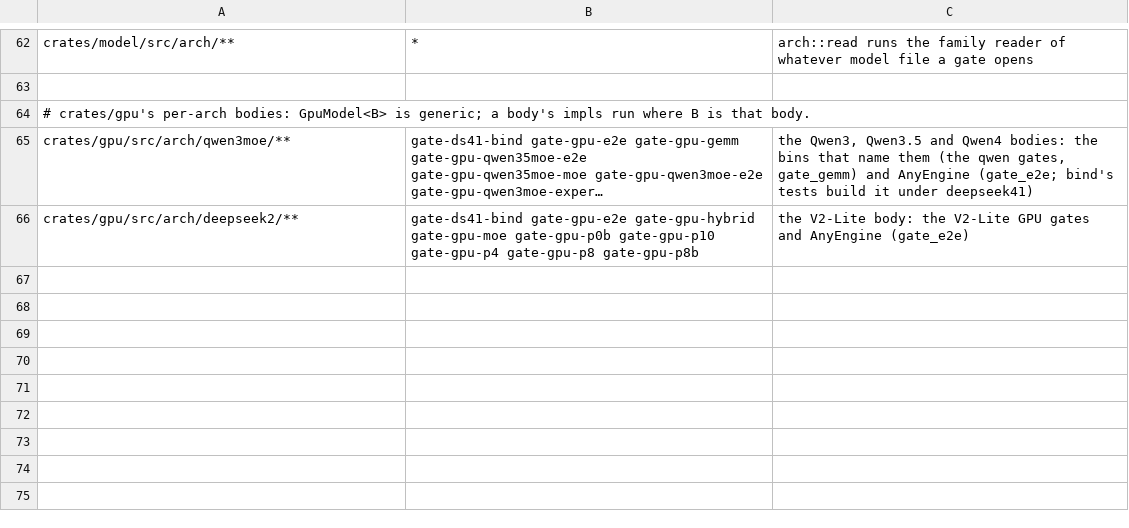
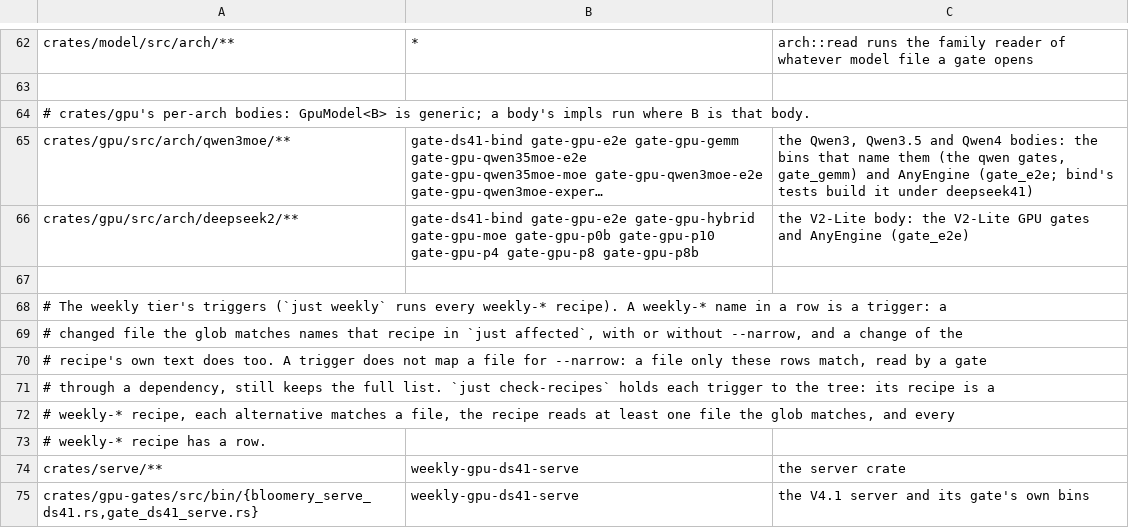
Before and after one commit to midagedev/bloomery, a TSV file: tools/gate-paths.tsv, drawn as a sheet; only a part is shown, gaps mark what is left out; long unchanged cells end in …; the diff covers the shown part only; the diff names each change by its address in the sheet, - before the commit and + after, or states it on an @@ line.

```diff
--- a/tools/gate-paths.tsv
+++ b/tools/gate-paths.tsv
+row 67: (empty)
+row 68: # The weekly tier's triggers (`just weekly` runs every weekly-* recipe). A weekly-* name in a row is a trigger: a
+row 69: # changed file the glob matches names that recipe in `just affected`, with or without --narrow, and a change of the
+row 70: # recipe's own text does too. A trigger does not map a file for --narrow: a file only these rows match, read by a gate
+row 71: # through a dependency, still keeps the full list. `just check-recipes` holds each trigger to the tree: its recipe is a
+row 72: # weekly-* recipe, each alternative matches a file, the recipe reads at least one file the glob matches, and every
+row 73: # weekly-* recipe has a row.
+row 74: crates/serve/** | weekly-gpu-ds41-serve | the server crate
+row 75: crates/gpu-gates/src/bin/{bloomery_serve_ds41.rs,gate_ds41_serve.rs} | weekly-gpu-ds41-serve | the V4.1 server and its gate's own bins
```
Also changed, not shown: 8 added rows and 22 edited cells elsewhere in this file, 9 other files.
